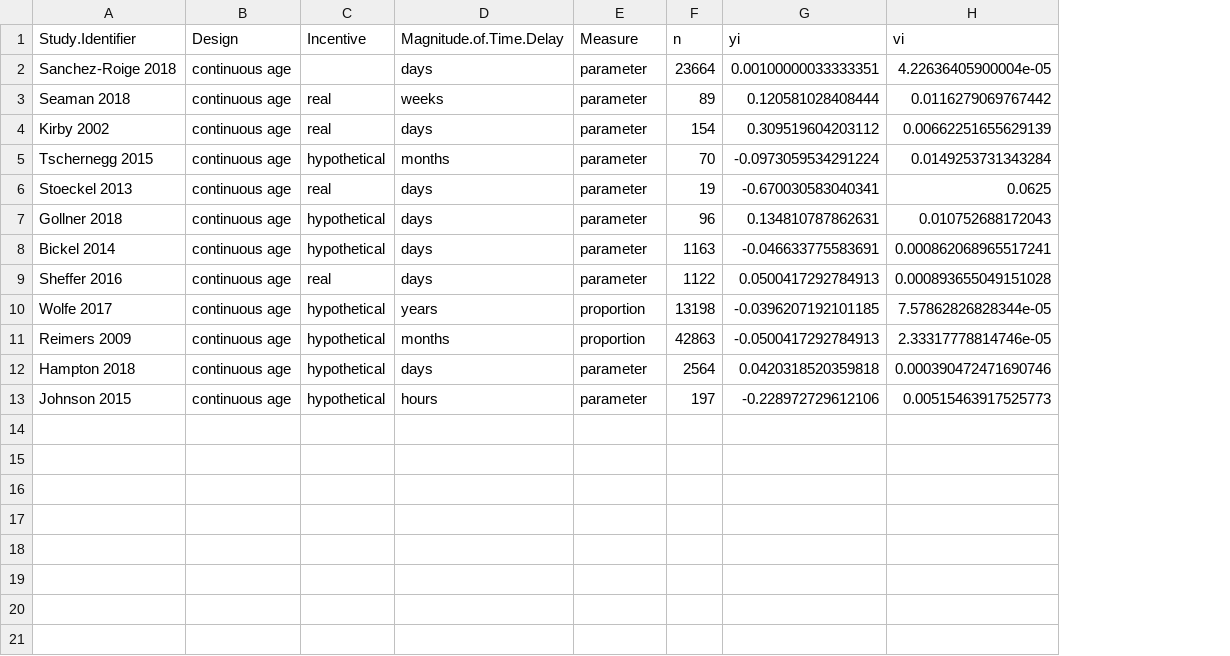
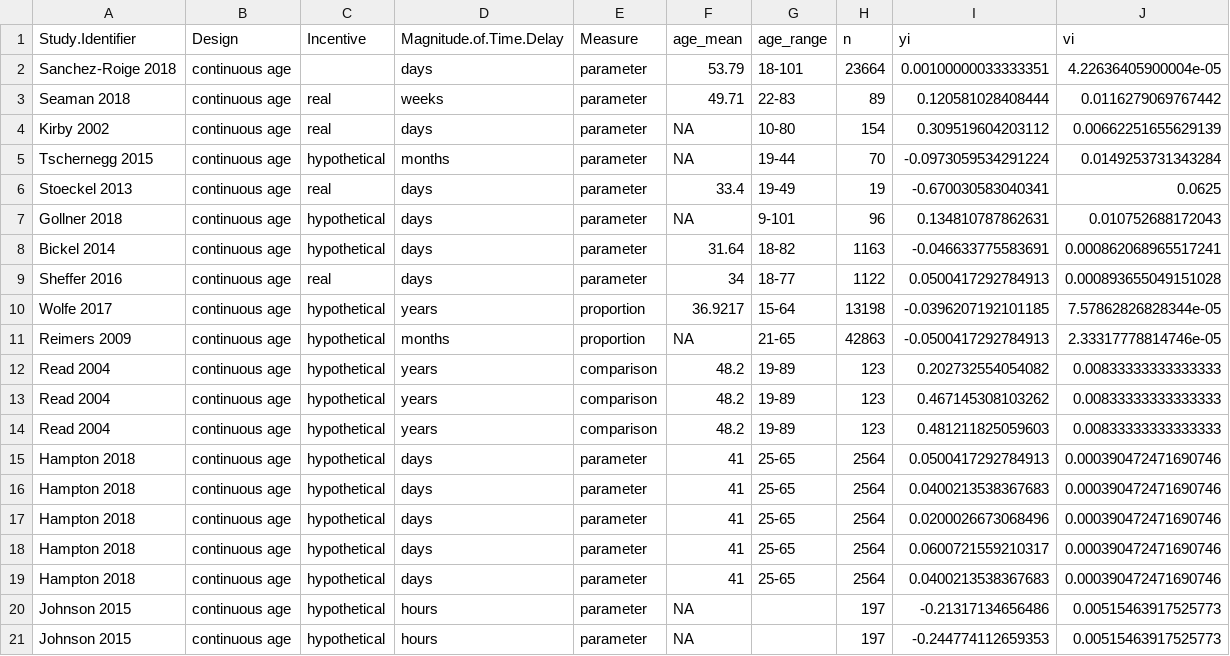
Before and after one commit to klsea/time_prefs_meta, a CSV file: figs/continuous_table.csv, drawn as a sheet; addresses are those after the commit; the diff names each change by its address in the sheet, - before the commit and + after, or states it on an @@ line.

```diff
--- a/figs/continuous_table.csv
+++ b/figs/continuous_table.csv
+column F (age_mean), rows 2-11: 53.79 | 49.71 | NA | NA | 33.4 | NA | 31.64 | 34 | 36.9217 | NA; row 15: 41; row 20: NA
+column G (age_range), rows 2-11: 18-101 | 22-83 | 10-80 | 19-44 | 19-49 | 9-101 | 18-82 | 18-77 | 15-64 | 21-65; row 15: 25-65
+row 12: Read 2004 | continuous age | hypothetical | years | comparison | 48.2 | 19-89 | 123 | 0.202732554054082 | 0.00833333333333333
+row 13: Read 2004 | continuous age | hypothetical | years | comparison | 48.2 | 19-89 | 123 | 0.467145308103262 | 0.00833333333333333
+row 14: Read 2004 | continuous age | hypothetical | years | comparison | 48.2 | 19-89 | 123 | 0.481211825059603 | 0.00833333333333333
-I15 (yi): 0.0420318520359818
+I15 (yi): 0.0500417292784913
+row 16: Hampton 2018 | continuous age | hypothetical | days | parameter | 41 | 25-65 | 2564 | 0.0400213538367683 | 0.000390472471690746
+row 17: Hampton 2018 | continuous age | hypothetical | days | parameter | 41 | 25-65 | 2564 | 0.0200026673068496 | 0.000390472471690746
+row 18: Hampton 2018 | continuous age | hypothetical | days | parameter | 41 | 25-65 | 2564 | 0.0600721559210317 | 0.000390472471690746
+row 19: Hampton 2018 | continuous age | hypothetical | days | parameter | 41 | 25-65 | 2564 | 0.0400213538367683 | 0.000390472471690746
-I20 (yi): -0.228972729612106
+I20 (yi): -0.21317134656486
+row 21: Johnson 2015 | continuous age | hypothetical | hours | parameter | NA |  | 197 | -0.244774112659353 | 0.00515463917525773
```
Also changed, not shown: figs/extreme_table.csv, 7 other files.
